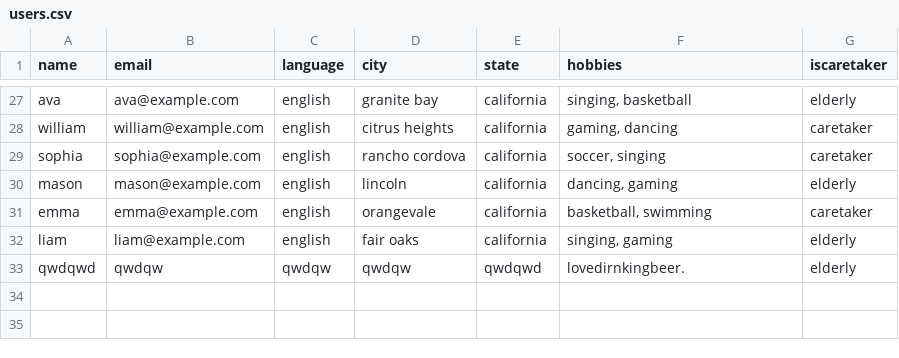
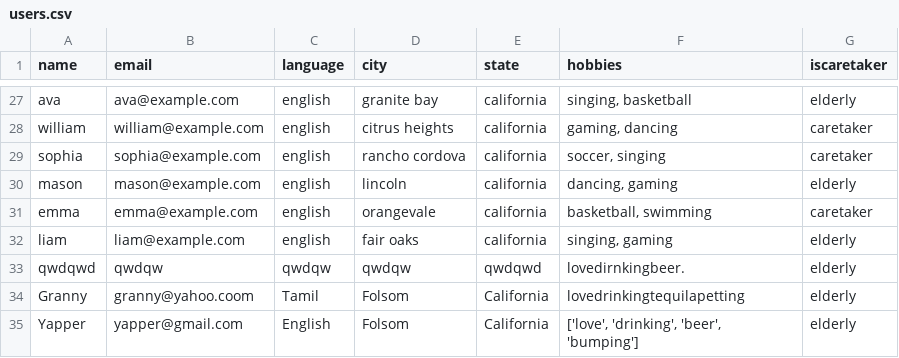
Before and after one commit to MintiClinti/Greyfin, a CSV file: users.csv, drawn as a sheet; only a part is shown, gaps mark what is left out; the diff names each change by its address in the sheet, - before the commit and + after, or states it on an @@ line.

```diff
--- a/users.csv
+++ b/users.csv
+row 34: Granny | granny@yahoo.coom | Tamil | Folsom | California | lovedrinkingtequilapetting | elderly
+row 35: Yapper | yapper@gmail.com | English | Folsom | California | ['love', 'drinking', 'beer', 'bumping'] | elderly
```
Also changed, not shown: 3 other files.
